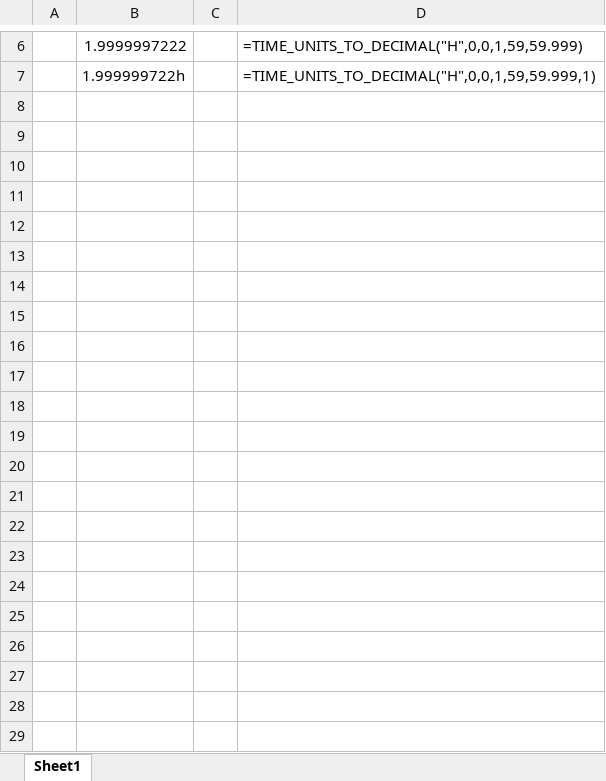
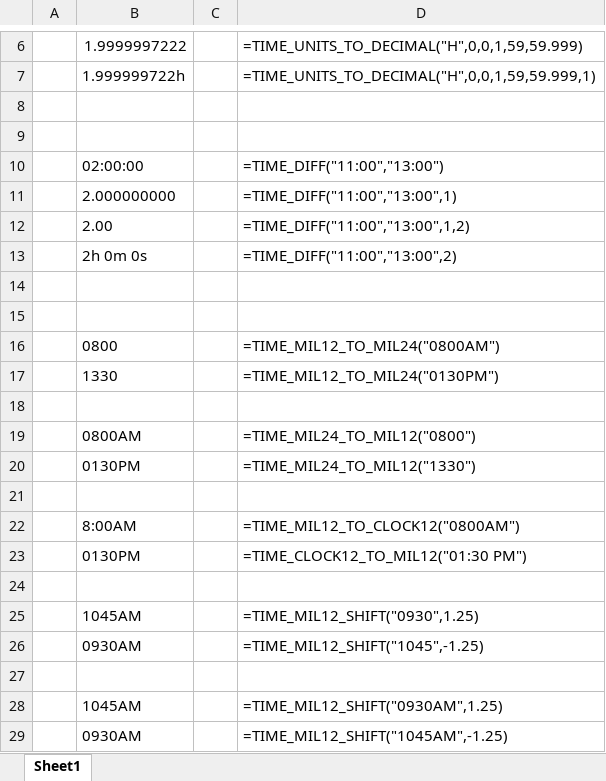
Before and after one commit to ProfRandom/Excel-Lambda-Suite, an Excel workbook: Time Conversion Functions/TimeConversionFunctions.xlsx, sheet Sheet1, drawn as a sheet; only a part is shown, gaps mark what is left out; values as stored, in another font and other column widths than the file's, no borders; the diff names each change by its address in the sheet, - before the commit and + after, or states it on an @@ line.

Commit message:
Commiting final changes to excel file

```diff
--- a/Time Conversion Functions/TimeConversionFunctions.xlsx (sheet Sheet1)
+++ b/Time Conversion Functions/TimeConversionFunctions.xlsx (sheet Sheet1)
+row 8: (empty)
+row 9: (empty)
+row 10:  | 02:00:00 |  | =TIME_DIFF("11:00","13:00")
+row 11:  | 2.000000000 |  | =TIME_DIFF("11:00","13:00",1)
+row 12:  | 2.00 |  | =TIME_DIFF("11:00","13:00",1,2)
+row 13:  | 2h 0m 0s |  | =TIME_DIFF("11:00","13:00",2)
+row 14: (empty)
+row 15: (empty)
+row 16:  | 0800 |  | =TIME_MIL12_TO_MIL24("0800AM")
+row 17:  | 1330 |  | =TIME_MIL12_TO_MIL24("0130PM")
+row 18: (empty)
+row 19:  | 0800AM |  | =TIME_MIL24_TO_MIL12("0800")
+row 20:  | 0130PM |  | =TIME_MIL24_TO_MIL12("1330")
+row 21: (empty)
+row 22:  | 8:00AM |  | =TIME_MIL12_TO_CLOCK12("0800AM")
+row 23:  | 0130PM |  | =TIME_CLOCK12_TO_MIL12("01:30 PM")
+row 24: (empty)
+row 25:  | 1045AM |  | =TIME_MIL12_SHIFT("0930",1.25)
+row 26:  | 0930AM |  | =TIME_MIL12_SHIFT("1045",-1.25)
+row 27: (empty)
+row 28:  | 1045AM |  | =TIME_MIL12_SHIFT("0930AM",1.25)
+row 29:  | 0930AM |  | =TIME_MIL12_SHIFT("1045AM",-1.25)
```
Also changed, not shown: 1 other file.
